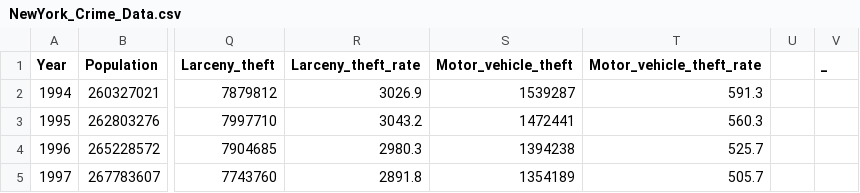
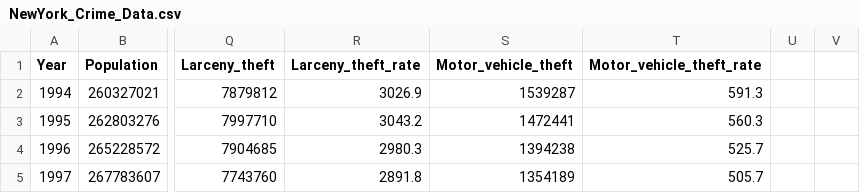
Before and after one commit to igukusamuel/Data, a CSV file: NewYork_Crime_Data.csv, drawn as a sheet; only a part is shown, gaps mark what is left out; the diff names each change by its address in the sheet, - before the commit and + after, or states it on an @@ line.

Commit message:
Add files via upload

```diff
--- a/NewYork_Crime_Data.csv
+++ b/NewYork_Crime_Data.csv
-V1: _
+V1: (empty)
```
